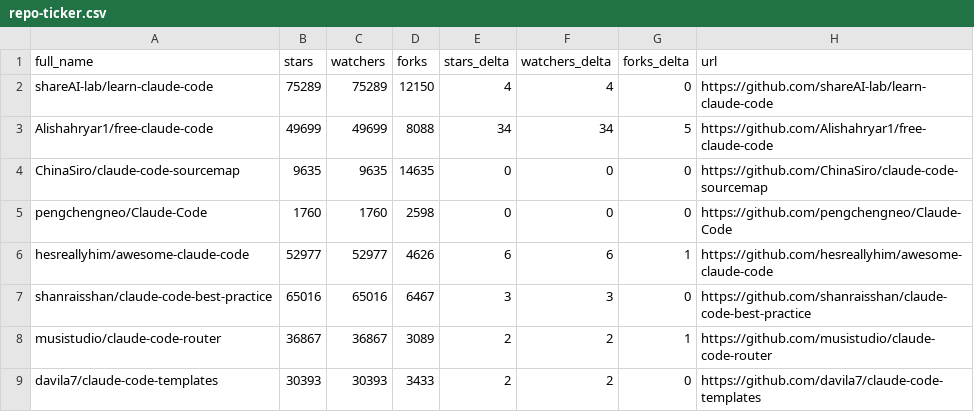
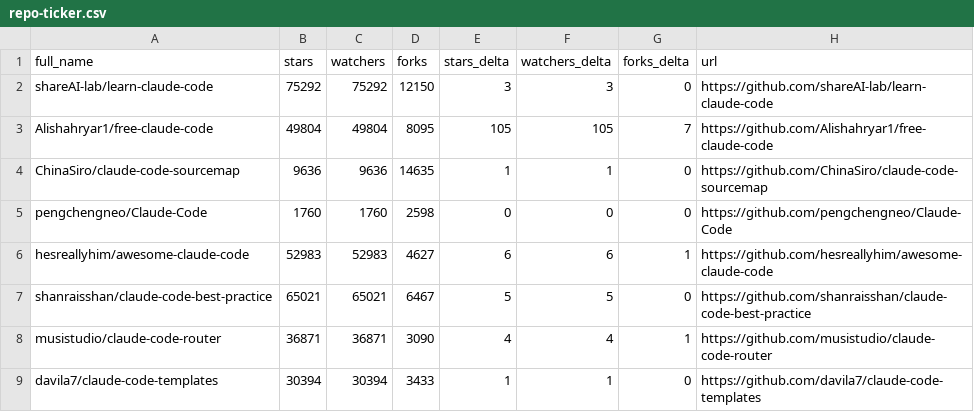
Before and after one commit to CrazyForks/awesome-claude-code, a CSV file: data/repo-ticker.csv, drawn as a sheet; only a part is shown; the diff covers the shown part only.

```diff
--- a/data/repo-ticker.csv
+++ b/data/repo-ticker.csv
@@ -1,9 +1,9 @@
 full_name,stars,watchers,forks,stars_delta,watchers_delta,forks_delta,url
-shareAI-lab/learn-claude-code,75289,75289,12150,4,4,0,https://github.com/shareAI-lab/learn-claude-code
-Alishahryar1/free-claude-code,49699,49699,8088,34,34,5,https://github.com/Alishahryar1/free-claude-code
-ChinaSiro/claude-code-sourcemap,9635,9635,14635,0,0,0,https://github.com/ChinaSiro/claude-code-sourcemap
+shareAI-lab/learn-claude-code,75292,75292,12150,3,3,0,https://github.com/shareAI-lab/learn-claude-code
+Alishahryar1/free-claude-code,49804,49804,8095,105,105,7,https://github.com/Alishahryar1/free-claude-code
+ChinaSiro/claude-code-sourcemap,9636,9636,14635,1,1,0,https://github.com/ChinaSiro/claude-code-sourcemap
 pengchengneo/Claude-Code,1760,1760,2598,0,0,0,https://github.com/pengchengneo/Claude-Code
-hesreallyhim/awesome-claude-code,52977,52977,4626,6,6,1,https://github.com/hesreallyhim/awesome-claude-code
-shanraisshan/claude-code-best-practice,65016,65016,6467,3,3,0,https://github.com/shanraisshan/claude-code-best-practice
-musistudio/claude-code-router,36867,36867,3089,2,2,1,https://github.com/musistudio/claude-code-router
-davila7/claude-code-templates,30393,30393,3433,2,2,0,https://github.com/davila7/claude-code-templates
+hesreallyhim/awesome-claude-code,52983,52983,4627,6,6,1,https://github.com/hesreallyhim/awesome-claude-code
+shanraisshan/claude-code-best-practice,65021,65021,6467,5,5,0,https://github.com/shanraisshan/claude-code-best-practice
+musistudio/claude-code-router,36871,36871,3090,4,4,1,https://github.com/musistudio/claude-code-router
+davila7/claude-code-templates,30394,30394,3433,1,1,0,https://github.com/davila7/claude-code-templates
```
Also changed, not shown: 1 added row, 1 removed row, 2 moved rows and 104 edited cells elsewhere in this file, 4 other files.
